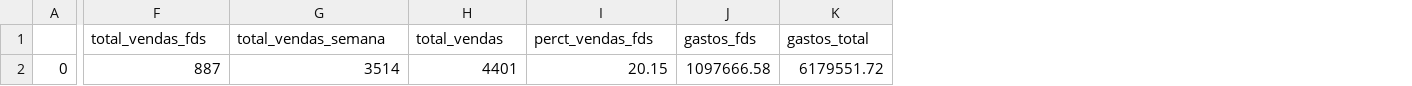
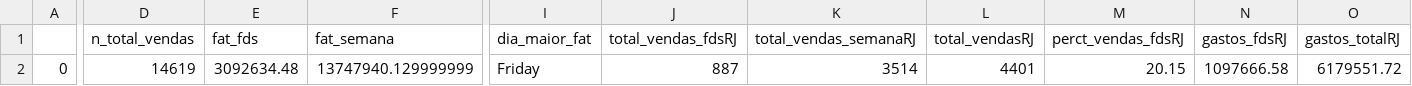
Before and after one commit to vinicvaz/Linx-DataAnalysis, a CSV file: Outputs/Offline_Data/Off_Output_Horizontal.csv, drawn as a sheet; only a part is shown, gaps mark what is left out; addresses are those after the commit; the diff covers the shown part only; the diff names each change by its address in the sheet, - before the commit and + after, or states it on an @@ line.

Commit message:
Outputs updated

```diff
--- a/Outputs/Offline_Data/Off_Output_Horizontal.csv
+++ b/Outputs/Offline_Data/Off_Output_Horizontal.csv
+column D (n_total_vendas), row 2: 14619
+column E (fat_fds), row 2: 3092634.48
+column F (fat_semana), row 2: 13747940.129999999
+column I (dia_maior_fat), row 2: Friday
-J1: total_vendas_fds
+J1: total_vendas_fdsRJ
-K1: total_vendas_semana
+K1: total_vendas_semanaRJ
-L1: total_vendas
+L1: total_vendasRJ
-M1: perct_vendas_fds
+M1: perct_vendas_fdsRJ
-N1: gastos_fds
+N1: gastos_fdsRJ
-O1: gastos_total
+O1: gastos_totalRJ
```
Also changed, not shown: 1 edited cell elsewhere in this file, Outputs/Offline_Data/Off_Output_Vertical.csv, 2 other files.
